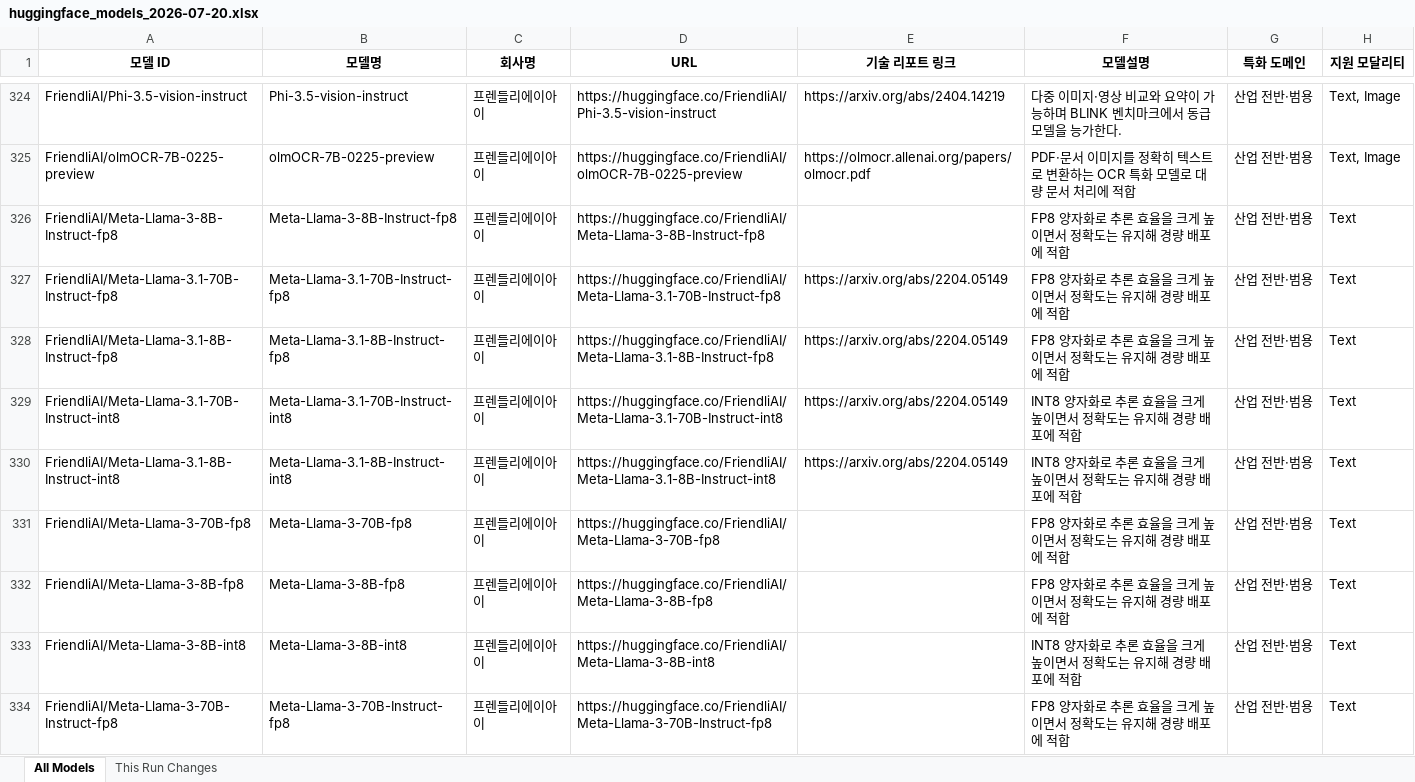
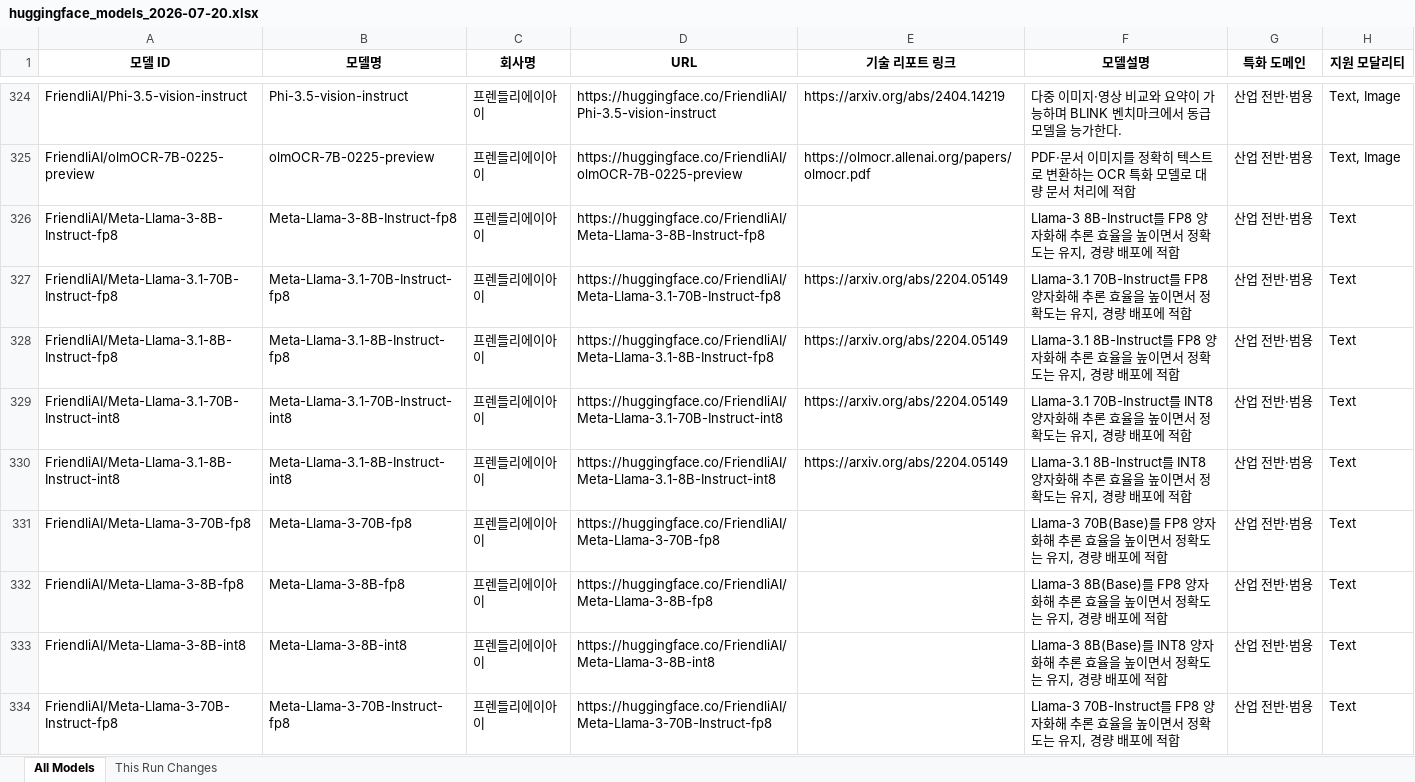
Before and after one commit to YKPARK0209/HuggingFaceCrawler, an Excel workbook: output/huggingface_models_2026-07-20.xlsx, sheet All Models, drawn as a sheet; only a part is shown, gaps mark what is left out; values as stored, in another font and other column widths than the file's, no borders; the diff covers the shown part only; the diff names each change by its address in the sheet, - before the commit and + after, or states it on an @@ line.

```diff
--- a/output/huggingface_models_2026-07-20.xlsx (sheet All Models)
+++ b/output/huggingface_models_2026-07-20.xlsx (sheet All Models)
-F326 (모델설명): FP8 양자화로 추론 효율을 크게 높이면서 정확도는 유지해 경량 배…
+F326 (모델설명): Llama-3 8B-Instruct를 FP8 양자화해 추론 효율을 높이면서 정확도는 유지, 경량 배…
-F327 (모델설명): FP8 양자화로 추론 효율을 크게 높이면서 정확도는 유지해 경량 배…
+F327 (모델설명): Llama-3.1 70B-Instruct를 FP8 양자화해 추론 효율을 높이면서 정확도는 유지, 경량 배…
-F328 (모델설명): FP8 양자화로 추론 효율을 크게 높이면서 정확도는 유지해 경량 배…
+F328 (모델설명): Llama-3.1 8B-Instruct를 FP8 양자화해 추론 효율을 높이면서 정확도는 유지, 경량 배…
-F329 (모델설명): INT8 양자화로 추론 효율을 크게 높이면서 정확도는 유지해 경량 배…
+F329 (모델설명): Llama-3.1 70B-Instruct를 INT8 양자화해 추론 효율을 높이면서 정확도는 유지, 경량 배…
-F330 (모델설명): INT8 양자화로 추론 효율을 크게 높이면서 정확도는 유지해 경량 배…
+F330 (모델설명): Llama-3.1 8B-Instruct를 INT8 양자화해 추론 효율을 높이면서 정확도는 유지, 경량 배…
-F331 (모델설명): FP8 양자화로 추론 효율을 크게 높이면서 정확도는 유지해 경량 배…
+F331 (모델설명): Llama-3 70B(Base)를 FP8 양자화해 추론 효율을 높이면서 정확도는 유지, 경량 배…
-F332 (모델설명): FP8 양자화로 추론 효율을 크게 높이면서 정확도는 유지해 경량 배…
+F332 (모델설명): Llama-3 8B(Base)를 FP8 양자화해 추론 효율을 높이면서 정확도는 유지, 경량 배…
-F333 (모델설명): INT8 양자화로 추론 효율을 크게 높이면서 정확도는 유지해 경량 배…
+F333 (모델설명): Llama-3 8B(Base)를 INT8 양자화해 추론 효율을 높이면서 정확도는 유지, 경량 배…
-F334 (모델설명): FP8 양자화로 추론 효율을 크게 높이면서 정확도는 유지해 경량 배…
+F334 (모델설명): Llama-3 70B-Instruct를 FP8 양자화해 추론 효율을 높이면서 정확도는 유지, 경량 배…
```
Also changed, not shown: 85 edited cells elsewhere in this sheet, sheet This Run Changes, 5 other files.
